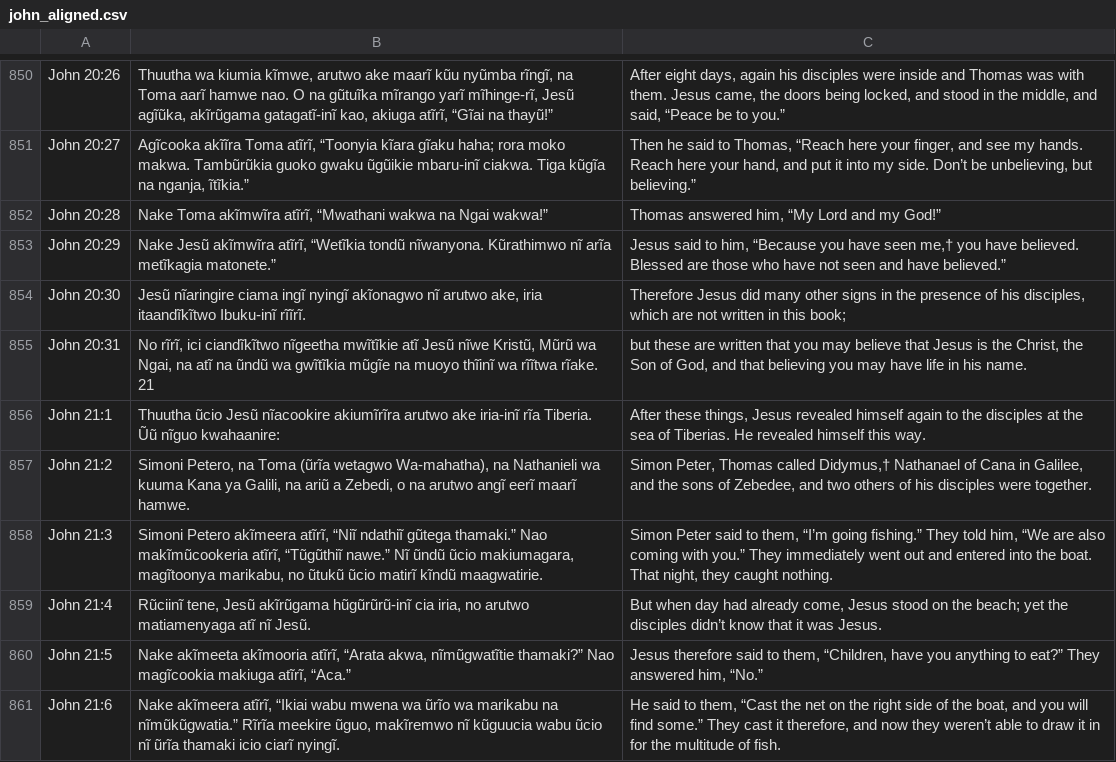
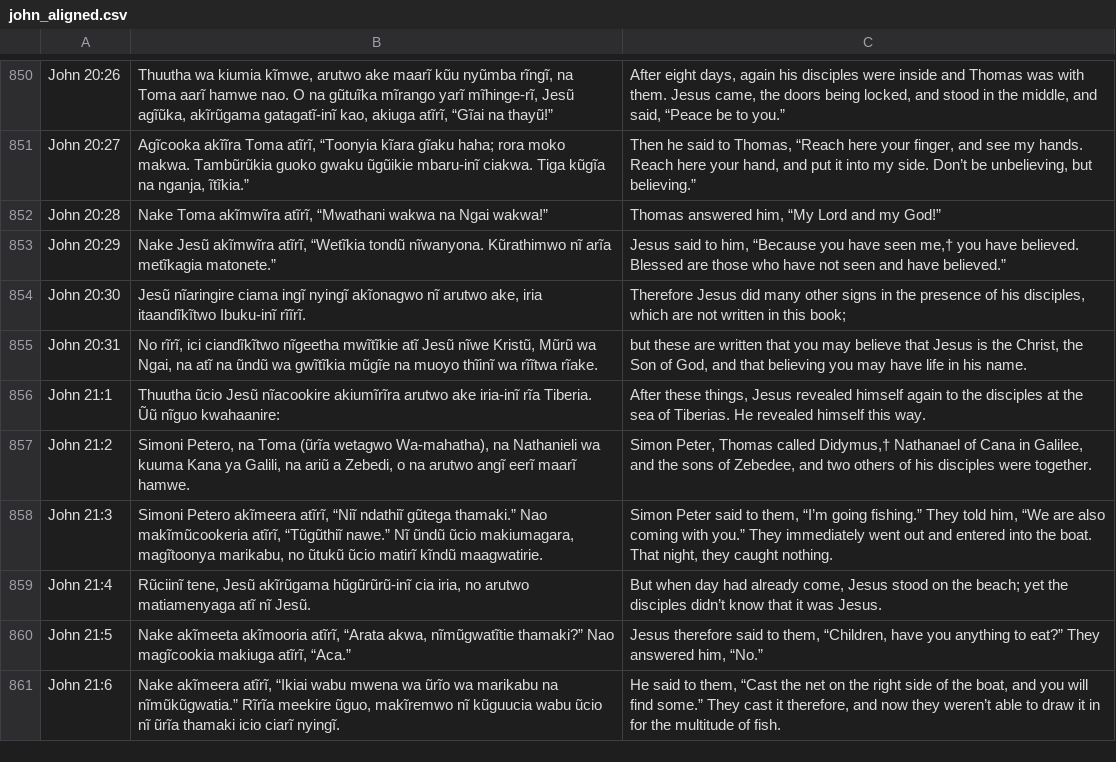
Before and after one commit to Garnet-Owl/taura-2.0, a CSV file: data/parallel/john_aligned.csv, drawn as a sheet; only a part is shown, gaps mark what is left out.

```diff
--- a/data/parallel/john_aligned.csv
+++ b/data/parallel/john_aligned.csv
@@ -854,3 +854,3 @@ John 20:29,"Nake Jesũ akĩmwĩra atĩrĩ, “Wetĩkia tondũ nĩwanyona. Kũrat
 John 20:30,"Jesũ nĩaringire ciama ingĩ nyingĩ akĩonagwo nĩ arutwo ake, iria itaandĩkĩtwo Ibuku-inĩ rĩĩrĩ.","Therefore Jesus did many other signs in the presence of his disciples, which are not written in this book;"
-John 20:31,"No rĩrĩ, ici ciandĩkĩtwo nĩgeetha mwĩtĩkie atĩ Jesũ nĩwe Kristũ, Mũrũ wa Ngai, na atĩ na ũndũ wa gwĩtĩkia mũgĩe na muoyo thĩinĩ wa rĩĩtwa rĩake. 21","but these are written that you may believe that Jesus is the Christ, the Son of God, and that believing you may have life in his name."
+John 20:31,"No rĩrĩ, ici ciandĩkĩtwo nĩgeetha mwĩtĩkie atĩ Jesũ nĩwe Kristũ, Mũrũ wa Ngai, na atĩ na ũndũ wa gwĩtĩkia mũgĩe na muoyo thĩinĩ wa rĩĩtwa rĩake.","but these are written that you may believe that Jesus is the Christ, the Son of God, and that believing you may have life in his name."
 John 21:1,Thuutha ũcio Jesũ nĩacookire akiumĩrĩra arutwo ake iria-inĩ rĩa Tiberia. Ũũ nĩguo kwahaanire:,"After these things, Jesus revealed himself again to the disciples at the sea of Tiberias. He revealed himself this way."
```
Also changed, not shown: data/parallel/acts_aligned.csv, data/parallel/corinthians2_aligned.csv, 14 other files.
